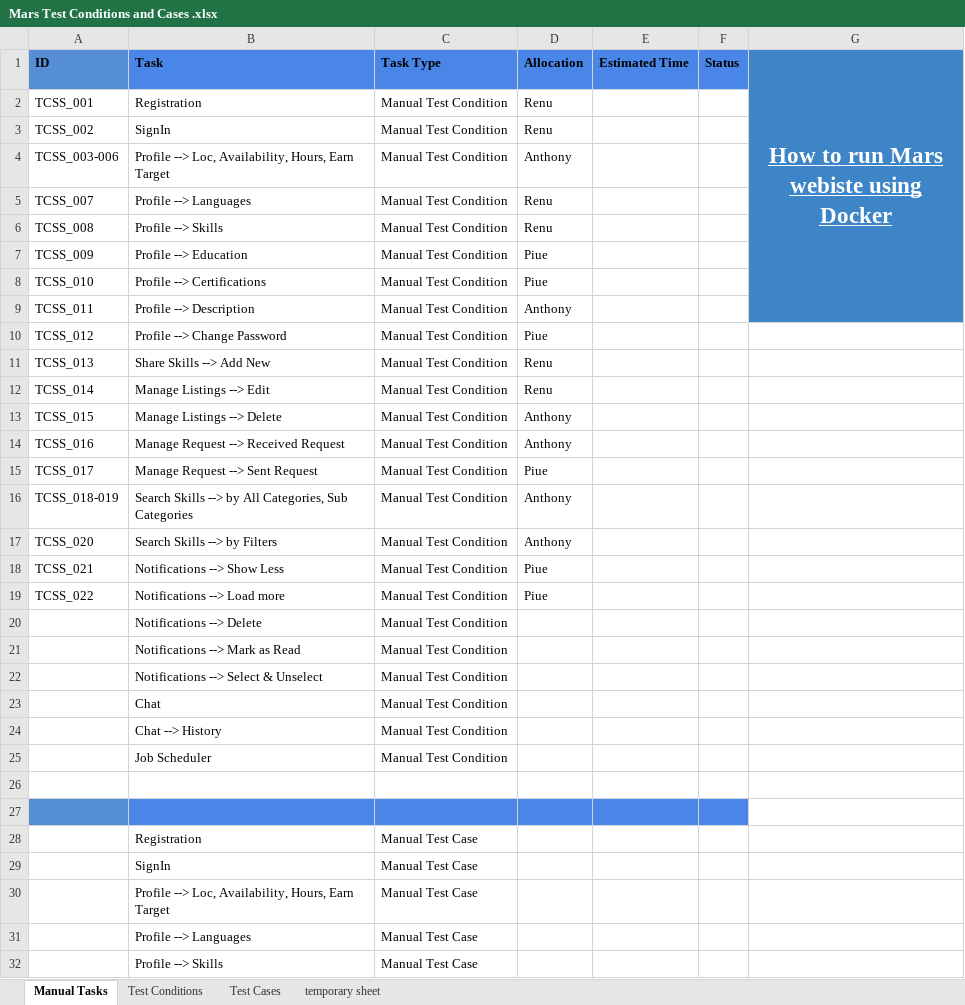
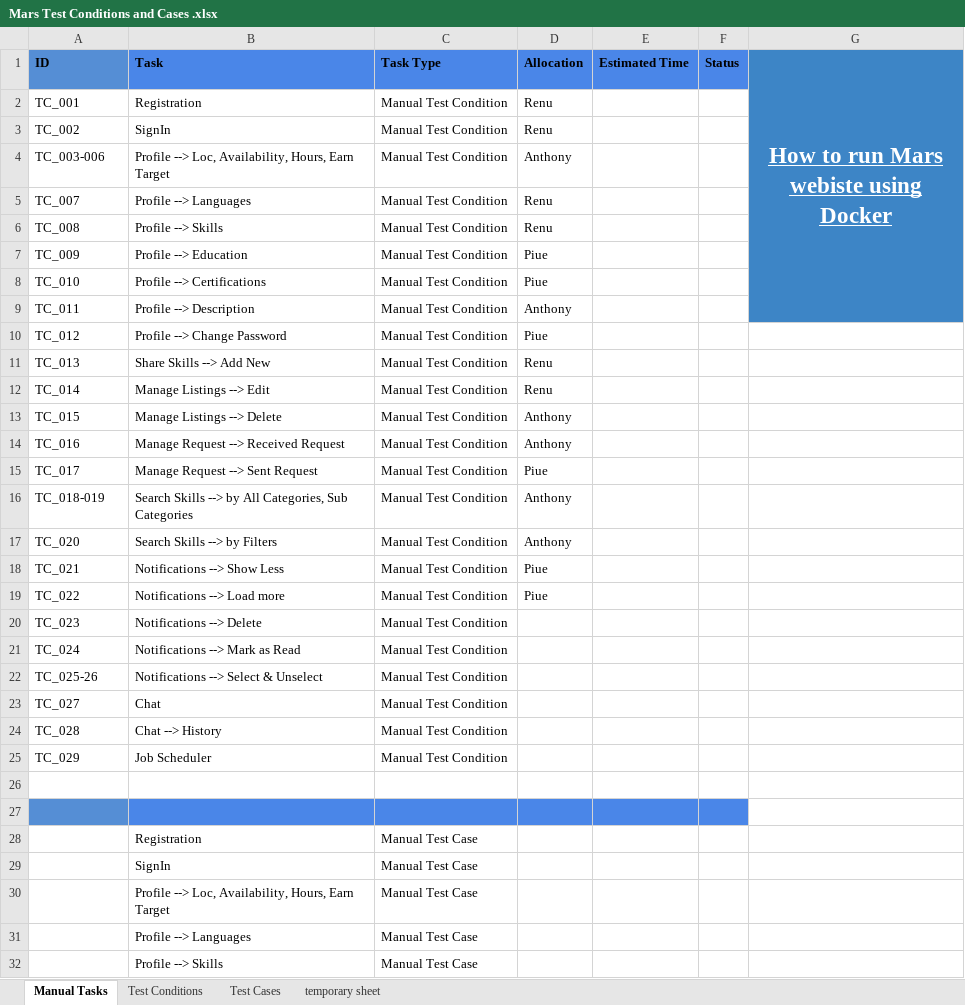
Before and after one commit to antonregis/sprint3.nunit, an Excel workbook: Mars Test Conditions and Cases .xlsx, sheet Manual Tasks, drawn as a sheet; only a part is shown; values as stored, in another font and other column widths than the file's, no borders; the diff names each change by its address in the sheet, - before the commit and + after, or states it on an @@ line.

```diff
--- a/Mars Test Conditions and Cases .xlsx (sheet Manual Tasks)
+++ b/Mars Test Conditions and Cases .xlsx (sheet Manual Tasks)
-A2 (ID): TCSS_001
+A2 (ID): TC_001
-A3 (ID): TCSS_002
+A3 (ID): TC_002
-A4 (ID): TCSS_003-006
+A4 (ID): TC_003-006
-A5 (ID): TCSS_007
+A5 (ID): TC_007
-A6 (ID): TCSS_008
+A6 (ID): TC_008
-A7 (ID): TCSS_009
+A7 (ID): TC_009
-A8 (ID): TCSS_010
+A8 (ID): TC_010
-A9 (ID): TCSS_011
+A9 (ID): TC_011
-A10 (ID): TCSS_012
+A10 (ID): TC_012
-A11 (ID): TCSS_013
+A11 (ID): TC_013
-A12 (ID): TCSS_014
+A12 (ID): TC_014
-A13 (ID): TCSS_015
+A13 (ID): TC_015
-A14 (ID): TCSS_016
+A14 (ID): TC_016
-A15 (ID): TCSS_017
+A15 (ID): TC_017
-A16 (ID): TCSS_018-019
+A16 (ID): TC_018-019
-A17 (ID): TCSS_020
+A17 (ID): TC_020
-A18 (ID): TCSS_021
+A18 (ID): TC_021
-A19 (ID): TCSS_022
+A19 (ID): TC_022
-A20 (ID): (empty)
+A20 (ID): TC_023
-A21 (ID): (empty)
+A21 (ID): TC_024
-A22 (ID): (empty)
+A22 (ID): TC_025-26
-A23 (ID): (empty)
+A23 (ID): TC_027
-A24 (ID): (empty)
+A24 (ID): TC_028
-A25 (ID): (empty)
+A25 (ID): TC_029
```
Also changed, not shown: sheet Test Conditions, 8 other files.
